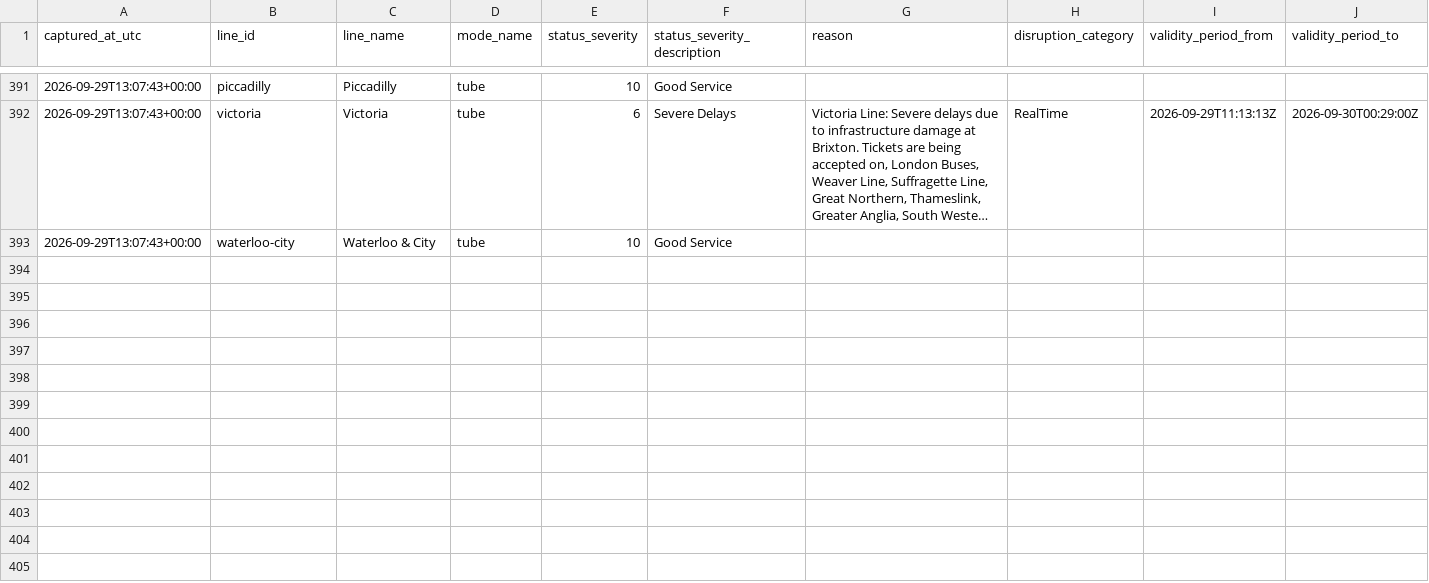
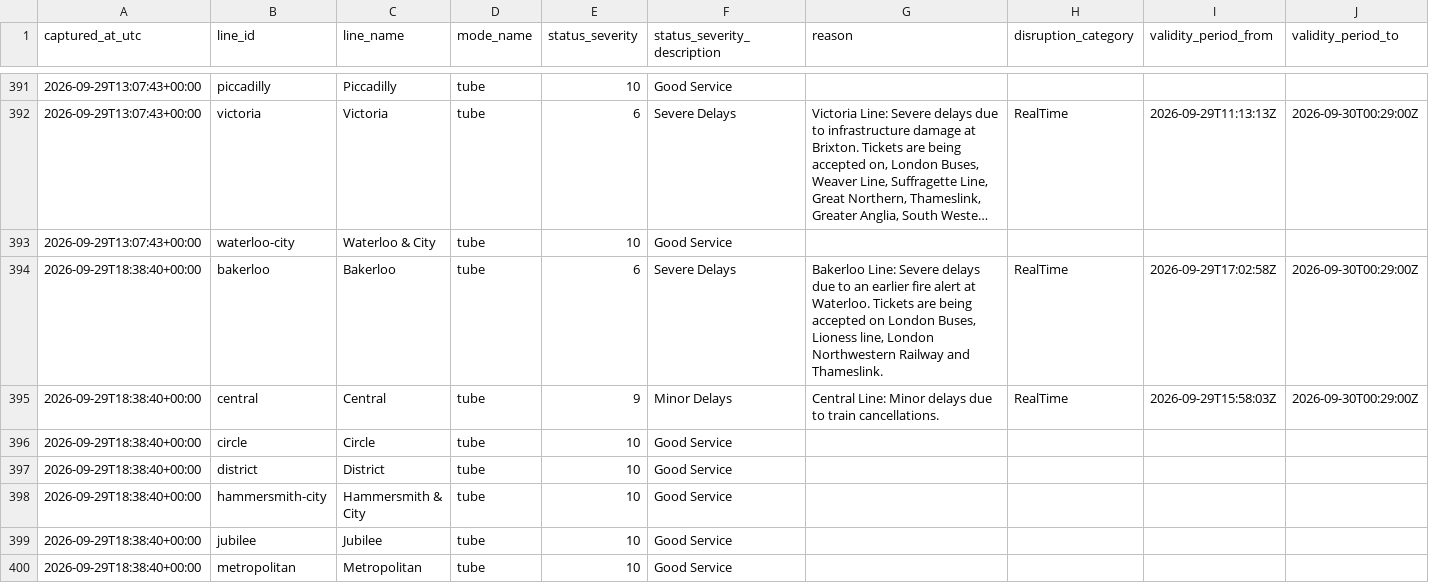
Before and after one commit to hitanshu8141/tfl-delay-dashboard, a CSV file: tfl_status_log.csv, drawn as a sheet; only a part is shown, gaps mark what is left out; long unchanged cells end in …; the diff covers the shown part only; the diff names each change by its address in the sheet, - before the commit and + after, or states it on an @@ line.

```diff
--- a/tfl_status_log.csv
+++ b/tfl_status_log.csv
+row 394: 2026-09-29T18:38:40+00:00 | bakerloo | Bakerloo | tube | 6 | Severe Delays | Bakerloo Line: Severe delays due to an earlier fire alert at Waterloo. Tickets are being accepted on London Buses, Lioness line, London Northwestern Railway and Thameslink. | RealTime | 2026-09-29T17:02:58Z | 2026-09-30T00:29:00Z
+row 395: 2026-09-29T18:38:40+00:00 | central | Central | tube | 9 | Minor Delays | Central Line: Minor delays due to train cancellations. | RealTime | 2026-09-29T15:58:03Z | 2026-09-30T00:29:00Z
+row 396: 2026-09-29T18:38:40+00:00 | circle | Circle | tube | 10 | Good Service
+row 397: 2026-09-29T18:38:40+00:00 | district | District | tube | 10 | Good Service
+row 398: 2026-09-29T18:38:40+00:00 | hammersmith-city | Hammersmith & City | tube | 10 | Good Service
+row 399: 2026-09-29T18:38:40+00:00 | jubilee | Jubilee | tube | 10 | Good Service
+row 400: 2026-09-29T18:38:40+00:00 | metropolitan | Metropolitan | tube | 10 | Good Service
```
Also changed, not shown: 6 added rows elsewhere in this file.
